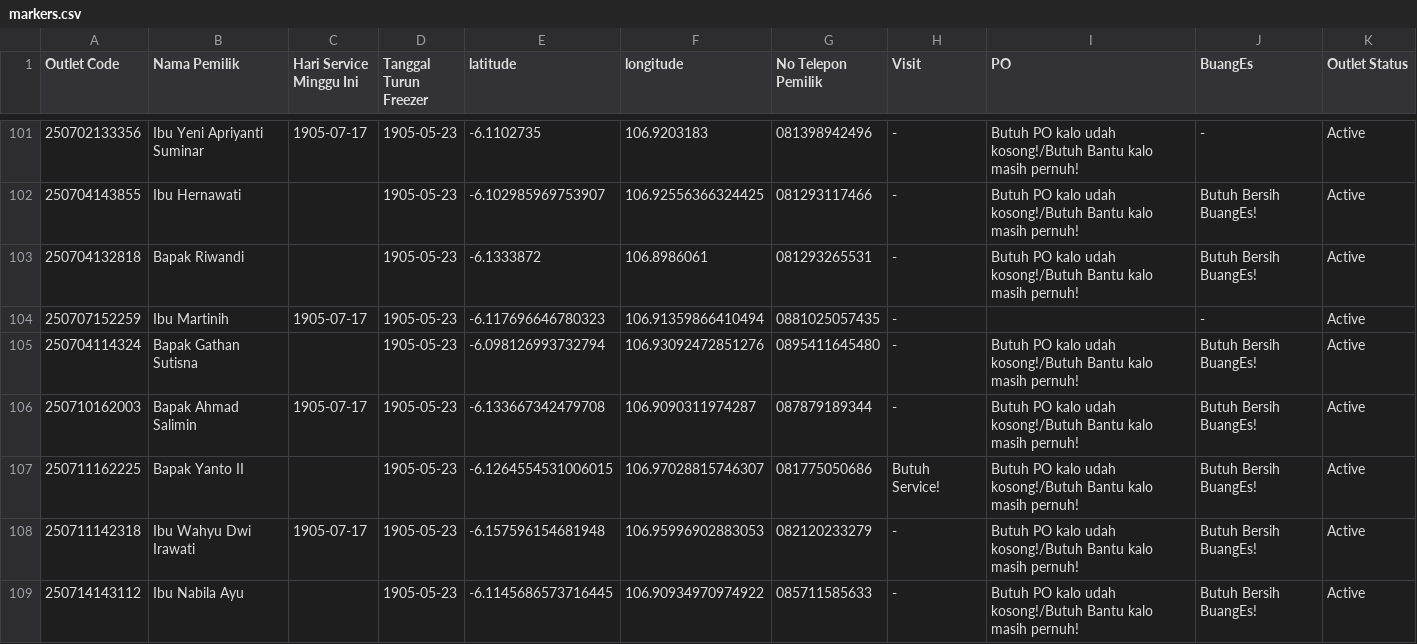
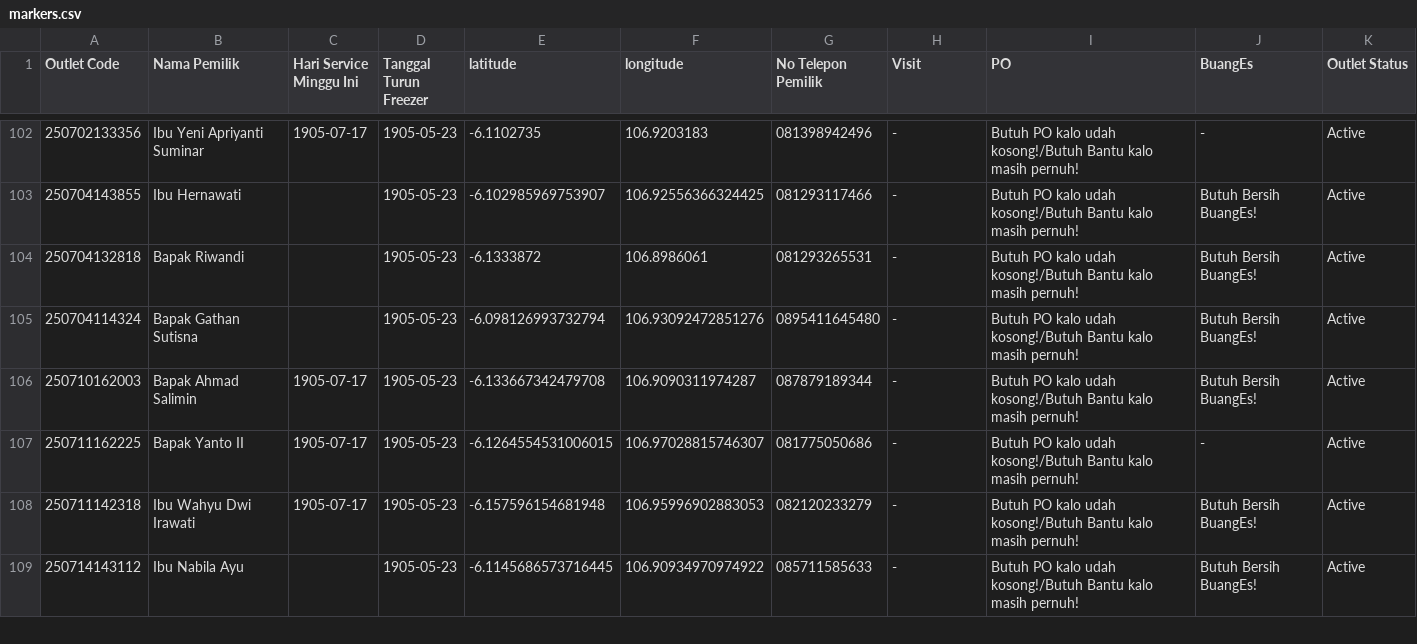
Before and after one commit to AlimanIrawan/service-map, a CSV file: public/markers.csv, drawn as a sheet; only a part is shown, gaps mark what is left out; the diff covers the shown part only.

Commit message:
🚚 更新送货数据 - 2025/08/02

```diff
--- a/public/markers.csv
+++ b/public/markers.csv
@@ -103,6 +104,5 @@ Outlet Code,Nama Pemilik,Hari Service Minggu Ini,Tanggal Turun Freezer,latitude,
 "250704132818","Bapak Riwandi","","1905-05-23",-6.1333872,106.8986061,"081293265531","-","Butuh PO kalo udah kosong!/Butuh Bantu kalo masih pernuh!","Butuh Bersih BuangEs!","Active"
-"250707152259","Ibu Martinih","1905-07-17","1905-05-23",-6.117696646780323,106.91359866410494,"0881025057435","-","","-","Active"
 "250704114324","Bapak Gathan Sutisna","","1905-05-23",-6.098126993732794,106.93092472851276,"0895411645480","-","Butuh PO kalo udah kosong!/Butuh Bantu kalo masih pernuh!","Butuh Bersih BuangEs!","Active"
 "250710162003","Bapak Ahmad Salimin","1905-07-17","1905-05-23",-6.133667342479708,106.9090311974287,"087879189344","-","Butuh PO kalo udah kosong!/Butuh Bantu kalo masih pernuh!","Butuh Bersih BuangEs!","Active"
-"250711162225","Bapak Yanto II","","1905-05-23",-6.1264554531006015,106.97028815746307,"081775050686","Butuh Service!","Butuh PO kalo udah kosong!/Butuh Bantu kalo masih pernuh!","Butuh Bersih BuangEs!","Active"
+"250711162225","Bapak Yanto II","1905-07-17","1905-05-23",-6.1264554531006015,106.97028815746307,"081775050686","-","Butuh PO kalo udah kosong!/Butuh Bantu kalo masih pernuh!","-","Active"
 "250711142318","Ibu Wahyu Dwi Irawati","1905-07-17","1905-05-23",-6.157596154681948,106.95996902883053,"082120233279","-","Butuh PO kalo udah kosong!/Butuh Bantu kalo masih pernuh!","Butuh Bersih BuangEs!","Active"
```
Also changed, not shown: 1 added row and 26 edited cells elsewhere in this file.
